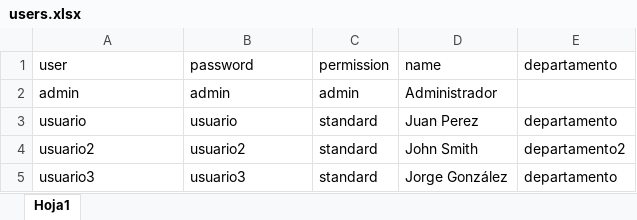
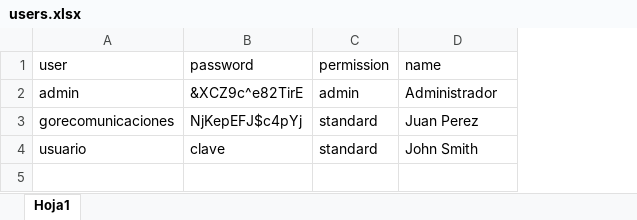
Before and after one commit to SmartDataUC/visor-smartdata, an Excel workbook: data/users.xlsx, sheet Hoja1, drawn as a sheet; values as stored, in another font and other column widths than the file's, no borders; table styles not drawn; removed rows and columns are numbered as before the commit, all else as after; the diff names each change by its address in the sheet, - before the commit and + after, or states it on an @@ line.

Commit message:
Update users.xlsx

```diff
--- a/data/users.xlsx (sheet Hoja1)
+++ b/data/users.xlsx (sheet Hoja1)
-column E (departamento), row 3: departamento
-B2 (password): admin
+B2 (password): &XCZ9c^e82TirE
+row 3: gorecomunicaciones | NjKepEFJ$c4pYj | standard | Juan Perez
-B4 (password): usuario
+B4 (password): clave
-D4 (name): Juan Perez
+D4 (name): John Smith
-row 4: usuario2 | usuario2 | standard | John Smith | departamento2
-row 5: usuario3 | usuario3 | standard | Jorge González | departamento
```
